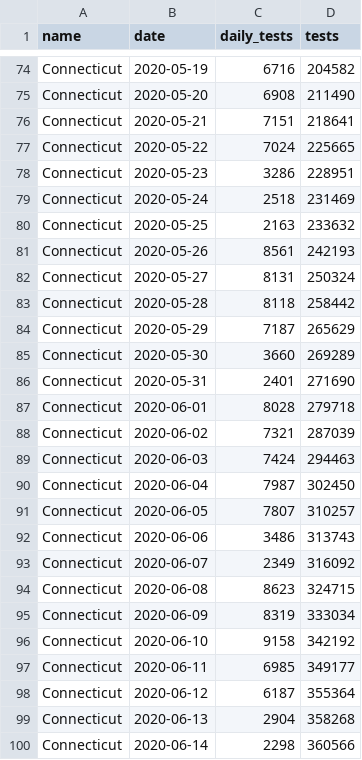
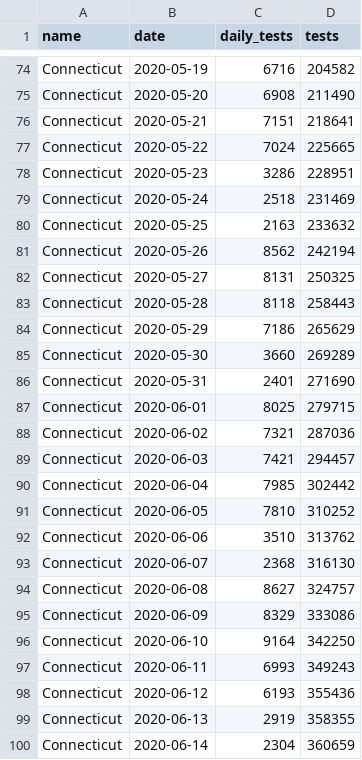
Before and after one commit to CT-Data-Haven/covidpub, a CSV file: input_data/covid_tests.csv, drawn as a sheet; only a part is shown, gaps mark what is left out; the diff covers the shown part only.

```diff
--- a/input_data/covid_tests.csv
+++ b/input_data/covid_tests.csv
@@ -80,21 +80,21 @@ Connecticut,2020-05-24,2518,231469
 Connecticut,2020-05-25,2163,233632
-Connecticut,2020-05-26,8561,242193
-Connecticut,2020-05-27,8131,250324
-Connecticut,2020-05-28,8118,258442
-Connecticut,2020-05-29,7187,265629
+Connecticut,2020-05-26,8562,242194
+Connecticut,2020-05-27,8131,250325
+Connecticut,2020-05-28,8118,258443
+Connecticut,2020-05-29,7186,265629
 Connecticut,2020-05-30,3660,269289
 Connecticut,2020-05-31,2401,271690
-Connecticut,2020-06-01,8028,279718
-Connecticut,2020-06-02,7321,287039
-Connecticut,2020-06-03,7424,294463
-Connecticut,2020-06-04,7987,302450
-Connecticut,2020-06-05,7807,310257
-Connecticut,2020-06-06,3486,313743
-Connecticut,2020-06-07,2349,316092
-Connecticut,2020-06-08,8623,324715
-Connecticut,2020-06-09,8319,333034
-Connecticut,2020-06-10,9158,342192
-Connecticut,2020-06-11,6985,349177
-Connecticut,2020-06-12,6187,355364
-Connecticut,2020-06-13,2904,358268
-Connecticut,2020-06-14,2298,360566
+Connecticut,2020-06-01,8025,279715
+Connecticut,2020-06-02,7321,287036
+Connecticut,2020-06-03,7421,294457
+Connecticut,2020-06-04,7985,302442
+Connecticut,2020-06-05,7810,310252
+Connecticut,2020-06-06,3510,313762
+Connecticut,2020-06-07,2368,316130
+Connecticut,2020-06-08,8627,324757
+Connecticut,2020-06-09,8329,333086
+Connecticut,2020-06-10,9164,342250
+Connecticut,2020-06-11,6993,349243
+Connecticut,2020-06-12,6193,355436
+Connecticut,2020-06-13,2919,358355
+Connecticut,2020-06-14,2304,360659
```
Also changed, not shown: 1 added row and 81 edited cells elsewhere in this file, input_data/covid_age_adjusted_race.csv, input_data/covid_county.csv, 1 other file.
